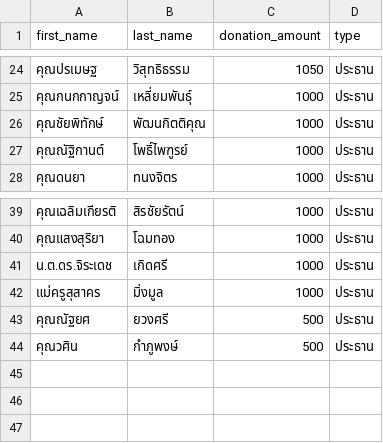
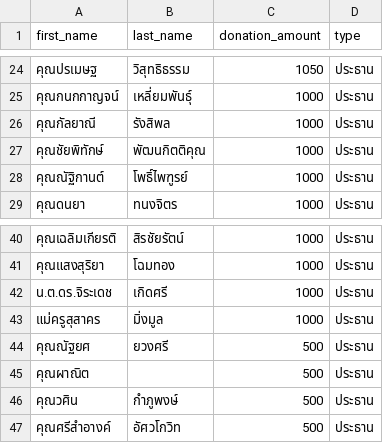
Before and after one commit to thanatchon36/suanphai-aphinyayan, a CSV file: data.csv, drawn as a sheet; only a part is shown, gaps mark what is left out; the diff names each change by its address in the sheet, - before the commit and + after, or states it on an @@ line.

```diff
--- a/data.csv
+++ b/data.csv
+row 26: คุณกัลยาณี | รังสิพล | 1000 | ประธาน
+row 45: คุณผาณิต |  | 500 | ประธาน
+row 47: คุณศรีสำอางค์ | อัศวโกวิท | 500 | ประธาน
```
Also changed, not shown: 1 other file.
